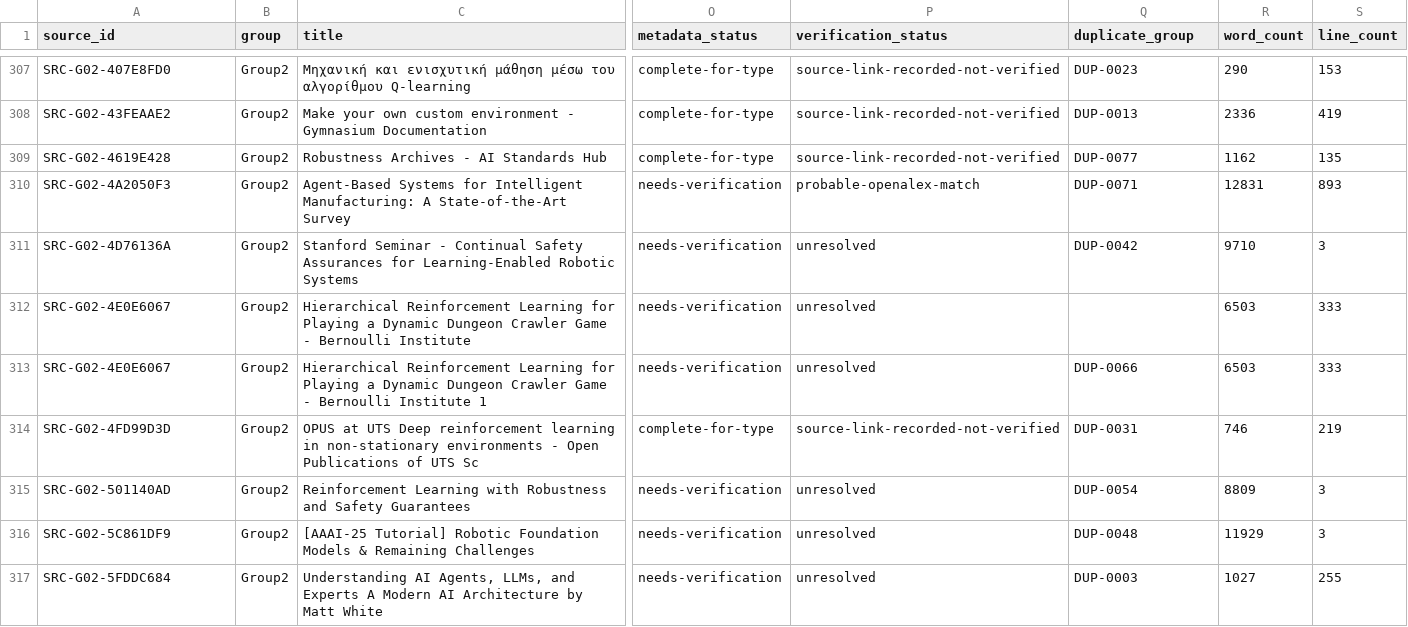
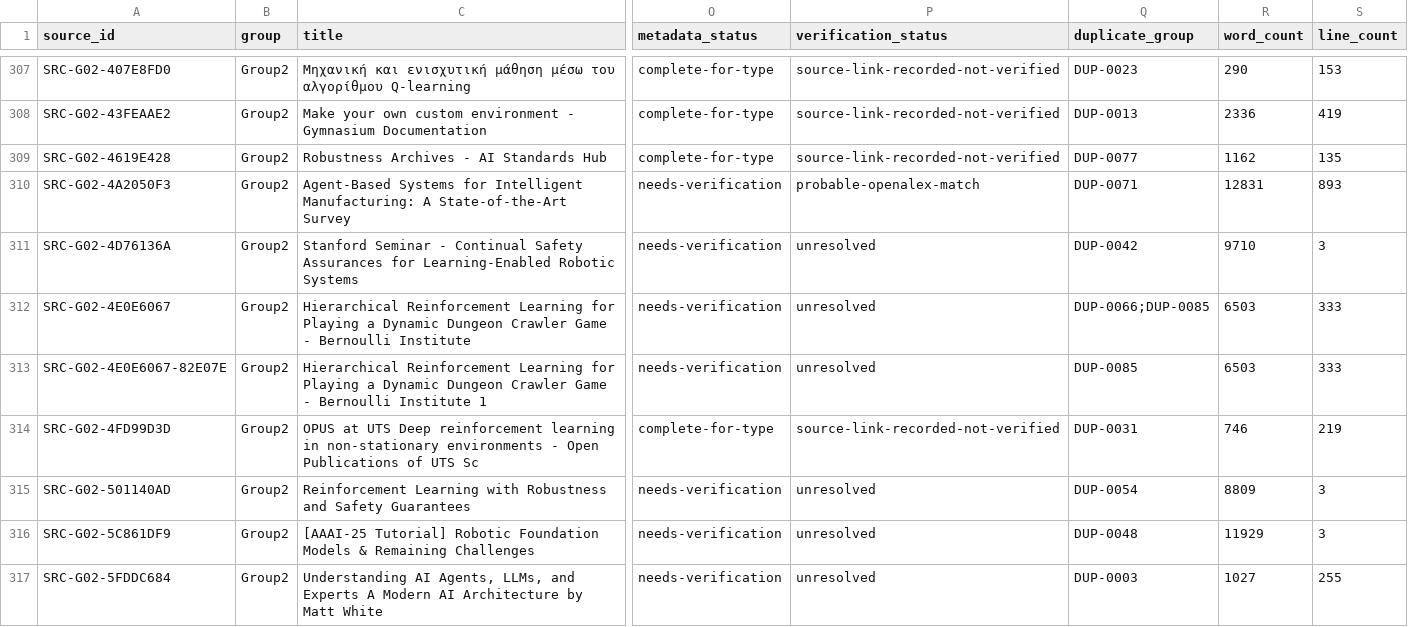
Before and after one commit to MariosGiannakaras/ThesisBibliography, a CSV file: catalog/source-catalog.csv, drawn as a sheet; only a part is shown, gaps mark what is left out; the diff covers the shown part only; the diff names each change by its address in the sheet, - before the commit and + after, or states it on an @@ line.

```diff
--- a/catalog/source-catalog.csv
+++ b/catalog/source-catalog.csv
-Q312 (duplicate_group): (empty)
+Q312 (duplicate_group): DUP-0066;DUP-0085
-A313 (source_id): SRC-G02-4E0E6067
+A313 (source_id): SRC-G02-4E0E6067-82E07E
-Q313 (duplicate_group): DUP-0066
+Q313 (duplicate_group): DUP-0085
```
Also changed, not shown: 16 edited cells elsewhere in this file, archive/original-path-map.csv, 22 other files.
